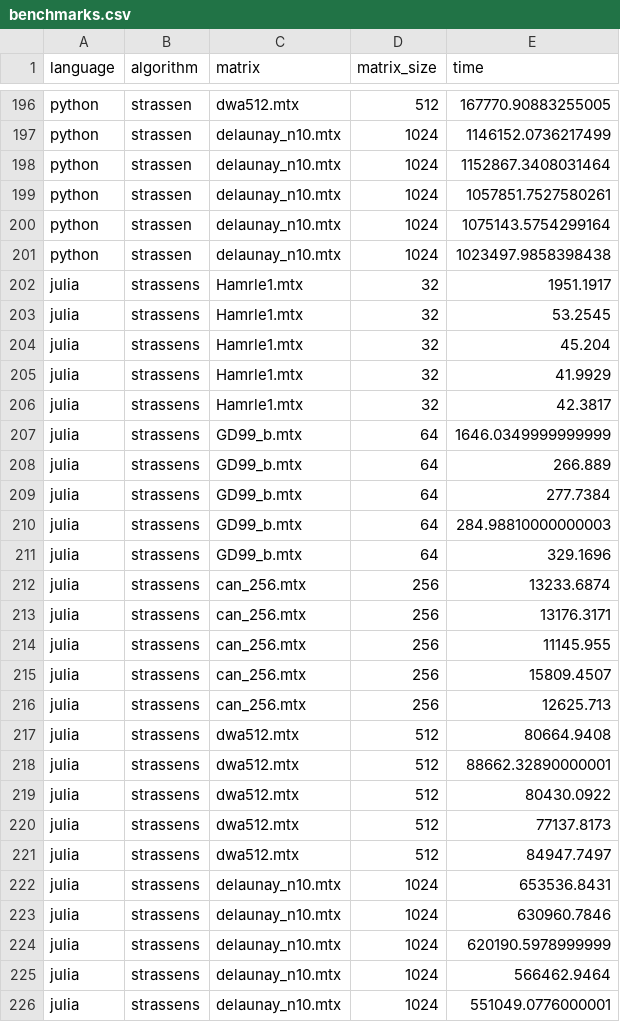
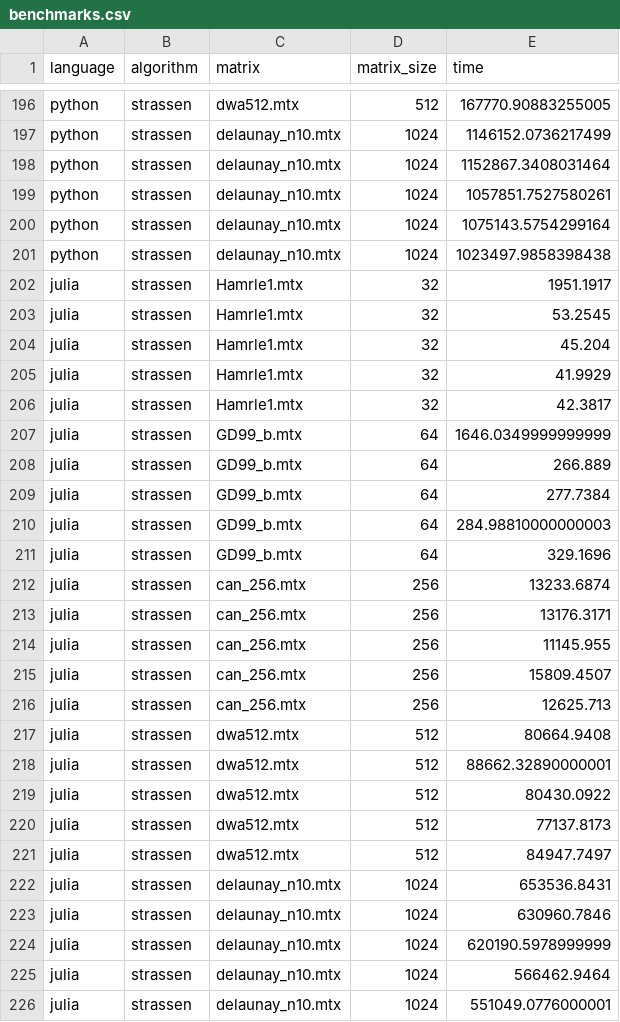
Before and after one commit to Drew138/numerical-analysis, a CSV file: benchmarks.csv, drawn as a sheet; only a part is shown, gaps mark what is left out.

```diff
--- a/benchmarks.csv
+++ b/benchmarks.csv
@@ -201,26 +201,26 @@ python,strassen,delaunay_n10.mtx,1024,1075143.5754299164
 python,strassen,delaunay_n10.mtx,1024,1023497.9858398438
-julia,strassens,Hamrle1.mtx,32,1951.1917
-julia,strassens,Hamrle1.mtx,32,53.2545
-julia,strassens,Hamrle1.mtx,32,45.204
-julia,strassens,Hamrle1.mtx,32,41.9929
-julia,strassens,Hamrle1.mtx,32,42.3817
-julia,strassens,GD99_b.mtx,64,1646.0349999999999
-julia,strassens,GD99_b.mtx,64,266.889
-julia,strassens,GD99_b.mtx,64,277.7384
-julia,strassens,GD99_b.mtx,64,284.98810000000003
-julia,strassens,GD99_b.mtx,64,329.1696
-julia,strassens,can_256.mtx,256,13233.6874
-julia,strassens,can_256.mtx,256,13176.3171
-julia,strassens,can_256.mtx,256,11145.955
-julia,strassens,can_256.mtx,256,15809.4507
-julia,strassens,can_256.mtx,256,12625.713
-julia,strassens,dwa512.mtx,512,80664.9408
-julia,strassens,dwa512.mtx,512,88662.32890000001
-julia,strassens,dwa512.mtx,512,80430.0922
-julia,strassens,dwa512.mtx,512,77137.8173
-julia,strassens,dwa512.mtx,512,84947.7497
-julia,strassens,delaunay_n10.mtx,1024,653536.8431
-julia,strassens,delaunay_n10.mtx,1024,630960.7846
-julia,strassens,delaunay_n10.mtx,1024,620190.5978999999
-julia,strassens,delaunay_n10.mtx,1024,566462.9464
-julia,strassens,delaunay_n10.mtx,1024,551049.0776000001
+julia,strassen,Hamrle1.mtx,32,1951.1917
+julia,strassen,Hamrle1.mtx,32,53.2545
+julia,strassen,Hamrle1.mtx,32,45.204
+julia,strassen,Hamrle1.mtx,32,41.9929
+julia,strassen,Hamrle1.mtx,32,42.3817
+julia,strassen,GD99_b.mtx,64,1646.0349999999999
+julia,strassen,GD99_b.mtx,64,266.889
+julia,strassen,GD99_b.mtx,64,277.7384
+julia,strassen,GD99_b.mtx,64,284.98810000000003
+julia,strassen,GD99_b.mtx,64,329.1696
+julia,strassen,can_256.mtx,256,13233.6874
+julia,strassen,can_256.mtx,256,13176.3171
+julia,strassen,can_256.mtx,256,11145.955
+julia,strassen,can_256.mtx,256,15809.4507
+julia,strassen,can_256.mtx,256,12625.713
+julia,strassen,dwa512.mtx,512,80664.9408
+julia,strassen,dwa512.mtx,512,88662.32890000001
+julia,strassen,dwa512.mtx,512,80430.0922
+julia,strassen,dwa512.mtx,512,77137.8173
+julia,strassen,dwa512.mtx,512,84947.7497
+julia,strassen,delaunay_n10.mtx,1024,653536.8431
+julia,strassen,delaunay_n10.mtx,1024,630960.7846
+julia,strassen,delaunay_n10.mtx,1024,620190.5978999999
+julia,strassen,delaunay_n10.mtx,1024,566462.9464
+julia,strassen,delaunay_n10.mtx,1024,551049.0776000001
```
Also changed, not shown: 2 other files.
